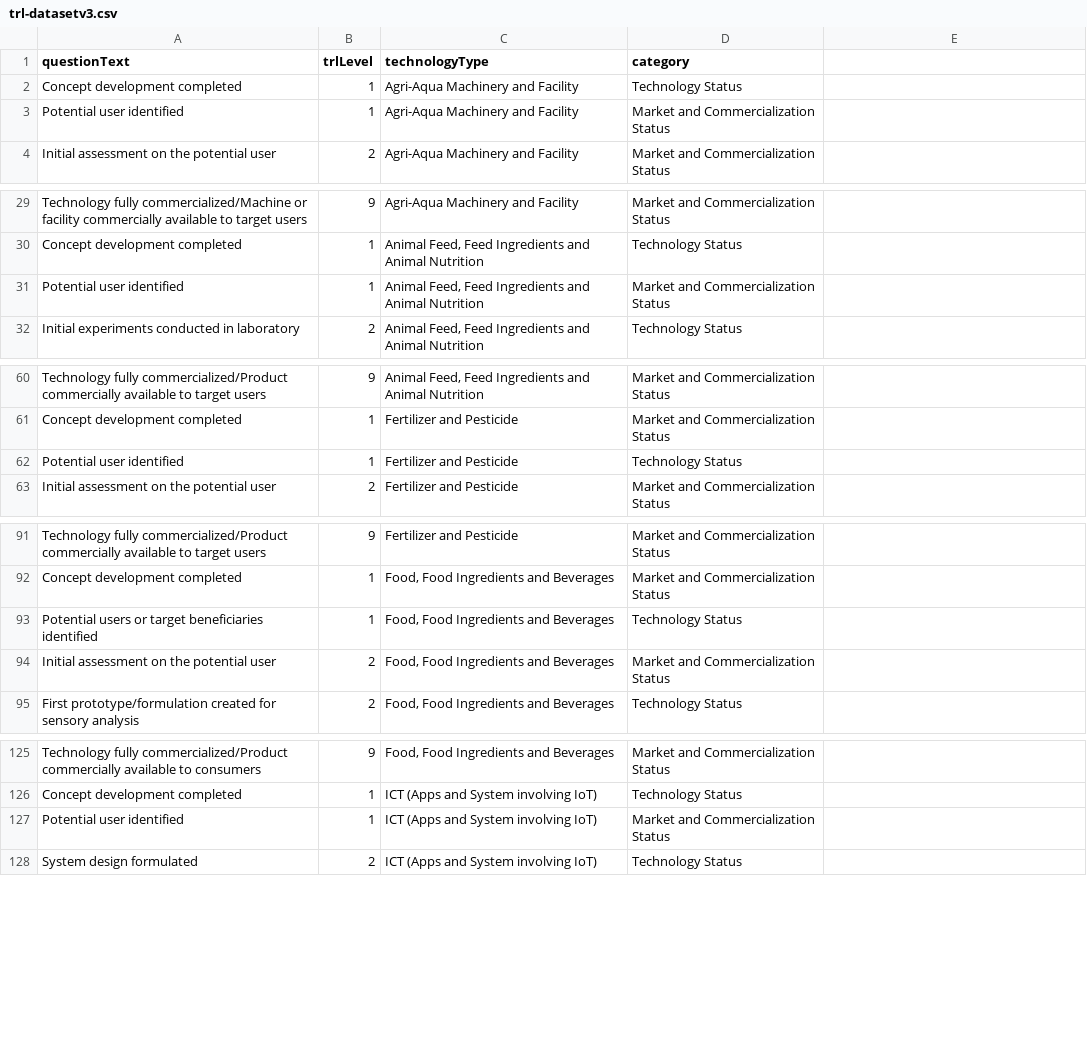
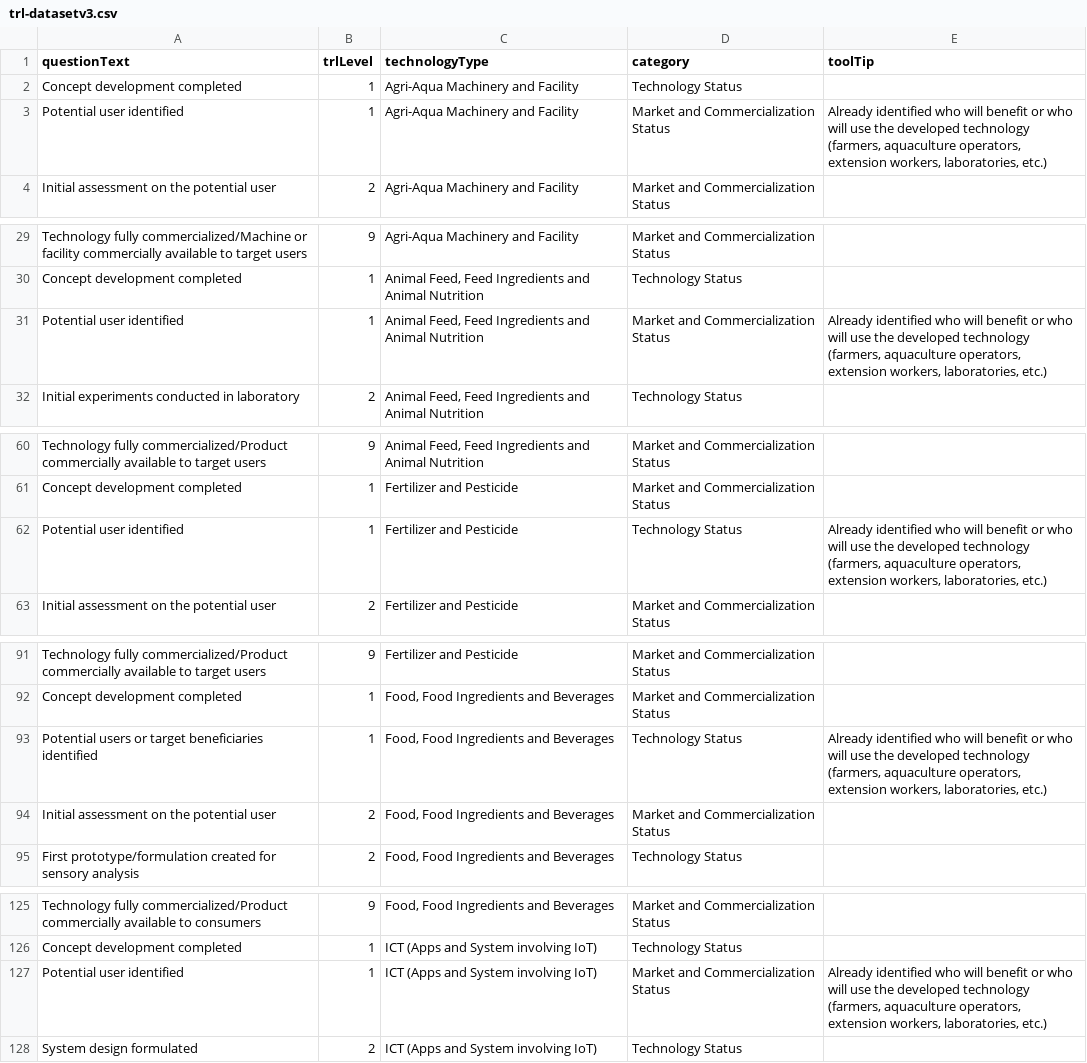
Before and after one commit to kazeulo/TRACER, a CSV file: resources/dataset/trl-datasetv3.csv, drawn as a sheet; only a part is shown, gaps mark what is left out; the diff covers the shown part only.

Commit message:
chore: update CHANGELOG.md and dataset to include tooltip

```diff
--- a/resources/dataset/trl-datasetv3.csv
+++ b/resources/dataset/trl-datasetv3.csv
@@ -1 +1 @@
-questionText,trlLevel,technologyType,category
+questionText,trlLevel,technologyType,category,toolTip
@@ -3 +3 @@ Concept development completed,1,Agri-Aqua Machinery and Facility,Technology Stat
-Potential user identified ,1,Agri-Aqua Machinery and Facility,Market and Commercialization Status
+Potential user identified ,1,Agri-Aqua Machinery and Facility,Market and Commercialization Status,"Already identified who will benefit or who will use the developed technology (farmers, aquaculture operators, extension workers, laboratories, etc.)"
@@ -31 +31 @@ Concept development completed,1,"Animal Feed, Feed Ingredients and Animal Nutrit
-Potential user identified ,1,"Animal Feed, Feed Ingredients and Animal Nutrition",Market and Commercialization Status
+Potential user identified ,1,"Animal Feed, Feed Ingredients and Animal Nutrition",Market and Commercialization Status,"Already identified who will benefit or who will use the developed technology (farmers, aquaculture operators, extension workers, laboratories, etc.)"
@@ -62 +62 @@ Concept development completed,1,Fertilizer and Pesticide,Market and Commercializ
-Potential user identified ,1,Fertilizer and Pesticide,Technology Status
+Potential user identified ,1,Fertilizer and Pesticide,Technology Status,"Already identified who will benefit or who will use the developed technology (farmers, aquaculture operators, extension workers, laboratories, etc.)"
@@ -93 +93 @@ Concept development completed,1,"Food, Food Ingredients and Beverages",Market an
-Potential users or target beneficiaries identified,1,"Food, Food Ingredients and Beverages",Technology Status
+Potential users or target beneficiaries identified,1,"Food, Food Ingredients and Beverages",Technology Status,"Already identified who will benefit or who will use the developed technology (farmers, aquaculture operators, extension workers, laboratories, etc.)"
@@ -127 +127 @@ Concept development completed,1,ICT (Apps and System involving IoT),Technology S
-Potential user identified,1,ICT (Apps and System involving IoT),Market and Commercialization Status
+Potential user identified,1,ICT (Apps and System involving IoT),Market and Commercialization Status,"Already identified who will benefit or who will use the developed technology (farmers, aquaculture operators, extension workers, laboratories, etc.)"
```
Also changed, not shown: 4 edited cells elsewhere in this file, 1 other file.
